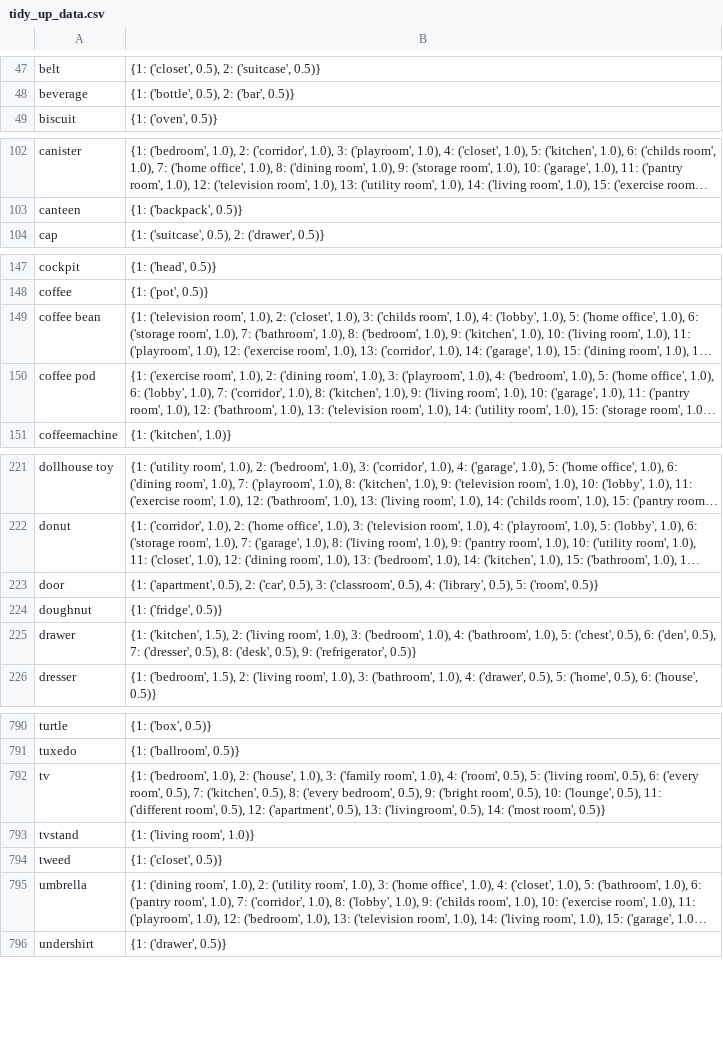
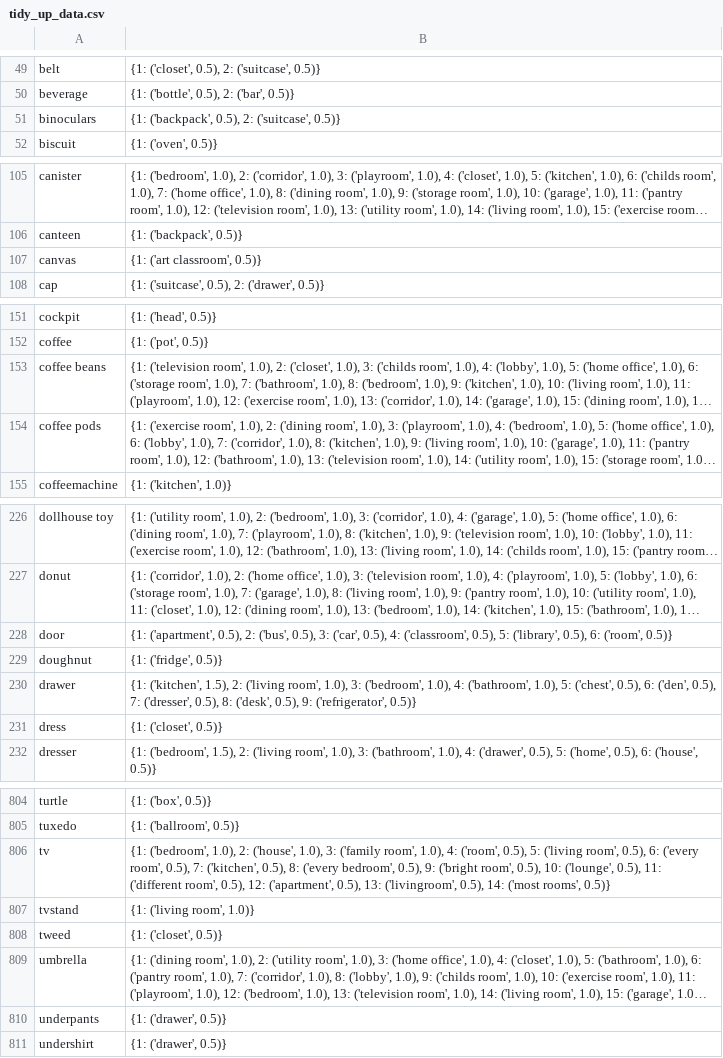
Before and after one commit to linusbui/Robo-CSK-Benchmark, a CSV file: tidy-up/tidy_up_data.csv, drawn as a sheet; only a part is shown, gaps mark what is left out; long unchanged cells end in …; addresses are those after the commit; the diff covers the shown part only; the diff names each change by its address in the sheet, - before the commit and + after, or states it on an @@ line.

```diff
--- a/tidy-up/tidy_up_data.csv
+++ b/tidy-up/tidy_up_data.csv
+row 51: binoculars | {1: ('backpack', 0.5), 2: ('suitcase', 0.5)}
+row 107: canvas | {1: ('art classroom', 0.5)}
-A153: coffee bean
+A153: coffee beans
-A154: coffee pod
+A154: coffee pods
-B228: …0.5), 2: ('car', 0.5), 3: ('classroom', 0.5), 4: ('library', 0.5), 5: ('room', 0.5)}
+B228: …0.5), 2: ('bus', 0.5), 3: ('car', 0.5), 4: ('classroom', 0.5), 5: ('library', 0.5), 6: ('room', 0.5)}
+row 231: dress | {1: ('closet', 0.5)}
-B806: …14: ('most room', 0.5)}
+B806: …14: ('most rooms', 0.5)}
+row 810: underpants | {1: ('drawer', 0.5)}
```
Also changed, not shown: 14 added rows, 3 removed rows and 23 edited cells elsewhere in this file, tidy-up/tidy_up_data_reversed.csv, 2 other files.
